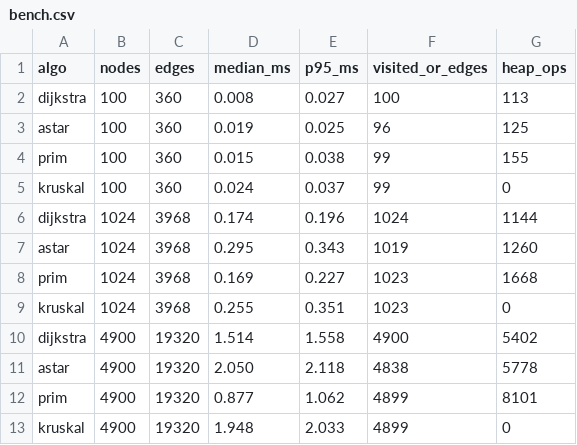
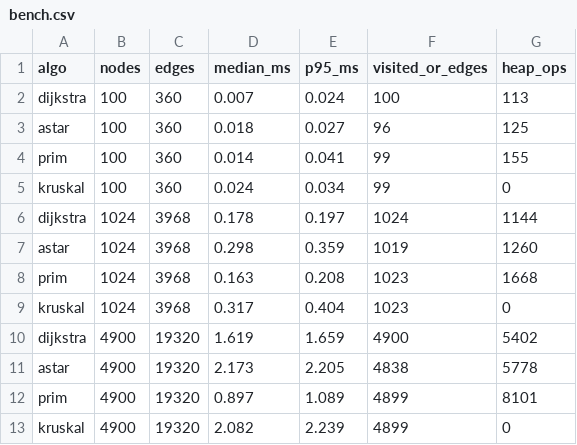
Before and after one commit to bhardwajraghav127-cloud/-PathForge-AI, a CSV file: docs/benchmarks/bench.csv, drawn as a sheet.

```diff
--- a/docs/benchmarks/bench.csv
+++ b/docs/benchmarks/bench.csv
@@ -1,13 +1,13 @@
 algo,nodes,edges,median_ms,p95_ms,visited_or_edges,heap_ops
-dijkstra,100,360,0.008,0.027,100,113
-astar,100,360,0.019,0.025,96,125
-prim,100,360,0.015,0.038,99,155
-kruskal,100,360,0.024,0.037,99,0
-dijkstra,1024,3968,0.174,0.196,1024,1144
-astar,1024,3968,0.295,0.343,1019,1260
-prim,1024,3968,0.169,0.227,1023,1668
-kruskal,1024,3968,0.255,0.351,1023,0
-dijkstra,4900,19320,1.514,1.558,4900,5402
-astar,4900,19320,2.050,2.118,4838,5778
-prim,4900,19320,0.877,1.062,4899,8101
-kruskal,4900,19320,1.948,2.033,4899,0
+dijkstra,100,360,0.007,0.024,100,113
+astar,100,360,0.018,0.027,96,125
+prim,100,360,0.014,0.041,99,155
+kruskal,100,360,0.024,0.034,99,0
+dijkstra,1024,3968,0.178,0.197,1024,1144
+astar,1024,3968,0.298,0.359,1019,1260
+prim,1024,3968,0.163,0.208,1023,1668
+kruskal,1024,3968,0.317,0.404,1023,0
+dijkstra,4900,19320,1.619,1.659,4900,5402
+astar,4900,19320,2.173,2.205,4838,5778
+prim,4900,19320,0.897,1.089,4899,8101
+kruskal,4900,19320,2.082,2.239,4899,0
```
Also changed, not shown: 16 other files.
